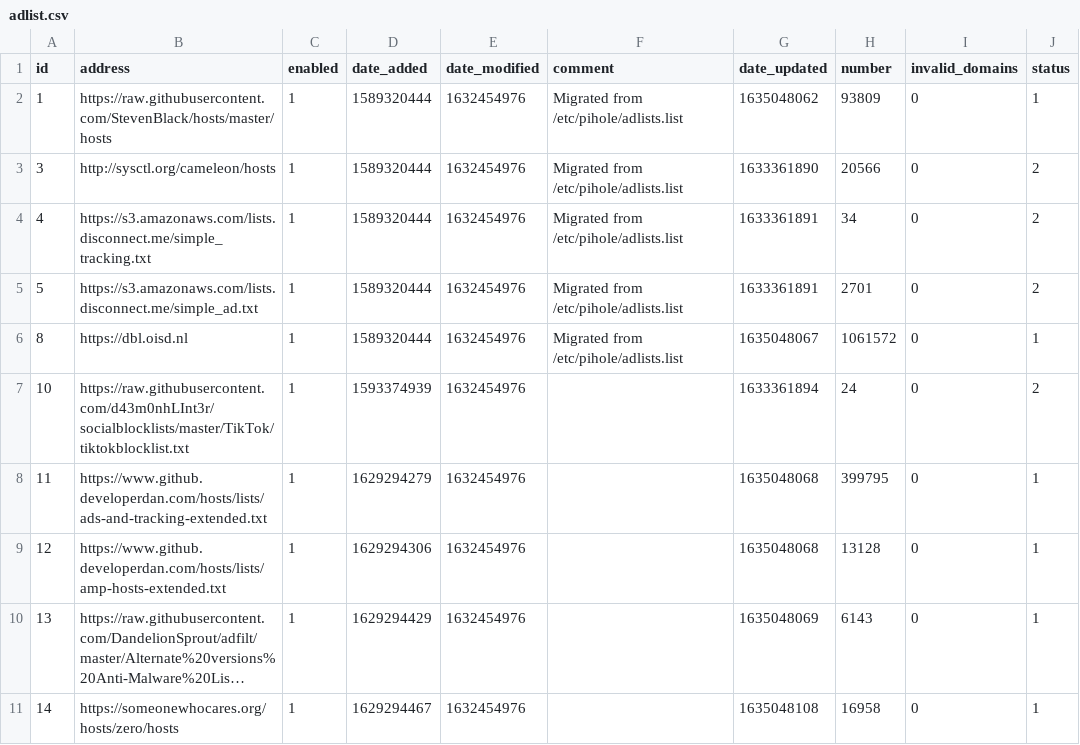
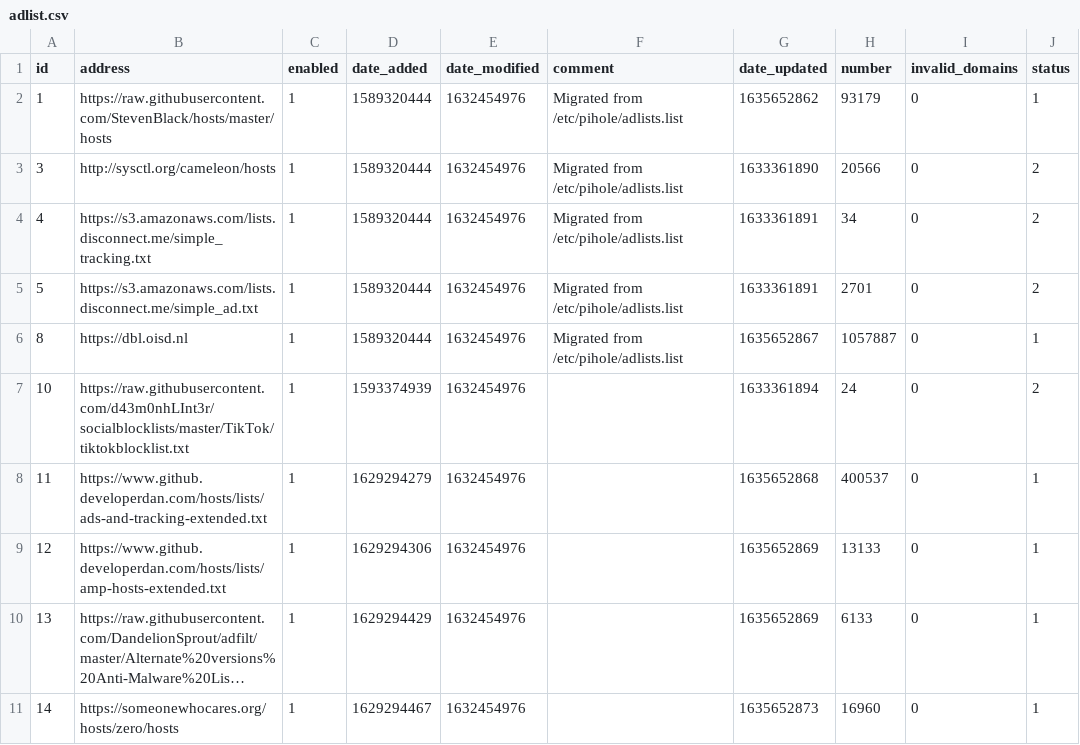
Before and after one commit to ripeart/my-pihole-lists, a CSV file: adlist.csv, drawn as a sheet; long unchanged cells end in …; the diff names each change by its address in the sheet, - before the commit and + after, or states it on an @@ line.

Commit message:
Updated October 31, 2021  5:00AM

```diff
--- a/adlist.csv
+++ b/adlist.csv
-G2 (date_updated): 1635048062
+G2 (date_updated): 1635652862
-H2 (number): 93809
+H2 (number): 93179
-G6 (date_updated): 1635048067
+G6 (date_updated): 1635652867
-H6 (number): 1061572
+H6 (number): 1057887
-G8 (date_updated): 1635048068
+G8 (date_updated): 1635652868
-H8 (number): 399795
+H8 (number): 400537
-G9 (date_updated): 1635048068
+G9 (date_updated): 1635652869
-H9 (number): 13128
+H9 (number): 13133
-G10 (date_updated): 1635048069
+G10 (date_updated): 1635652869
-H10 (number): 6143
+H10 (number): 6133
-G11 (date_updated): 1635048108
+G11 (date_updated): 1635652873
-H11 (number): 16958
+H11 (number): 16960
```
